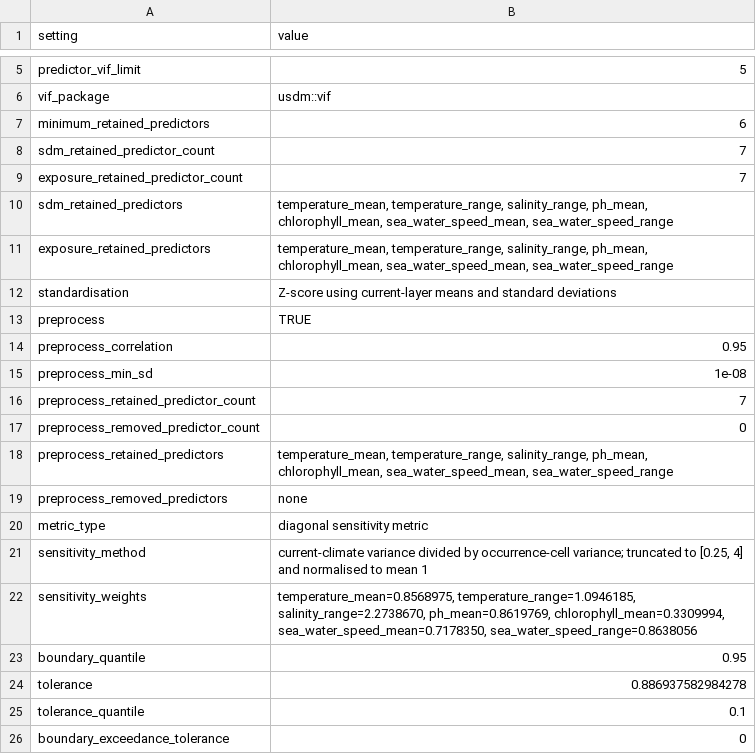
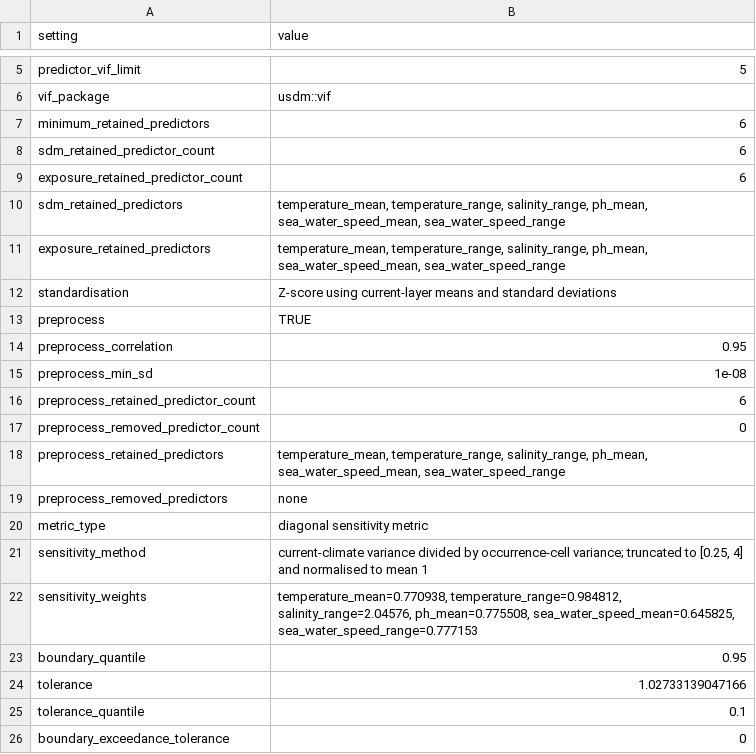
Before and after one commit to Bohao0813/climniche, a CSV file: inst/extdata/mediterranean_anchovy/anchovy_climniche_fit_settings.csv, drawn as a sheet; only a part is shown, gaps mark what is left out.

```diff
--- a/inst/extdata/mediterranean_anchovy/anchovy_climniche_fit_settings.csv
+++ b/inst/extdata/mediterranean_anchovy/anchovy_climniche_fit_settings.csv
@@ -7,6 +7,6 @@
 "minimum_retained_predictors","6"
-"sdm_retained_predictor_count","7"
-"exposure_retained_predictor_count","7"
-"sdm_retained_predictors","temperature_mean, temperature_range, salinity_range, ph_mean, chlorophyll_mean, sea_water_speed_mean, sea_water_speed_range"
-"exposure_retained_predictors","temperature_mean, temperature_range, salinity_range, ph_mean, chlorophyll_mean, sea_water_speed_mean, sea_water_speed_range"
+"sdm_retained_predictor_count","6"
+"exposure_retained_predictor_count","6"
+"sdm_retained_predictors","temperature_mean, temperature_range, salinity_range, ph_mean, sea_water_speed_mean, sea_water_speed_range"
+"exposure_retained_predictors","temperature_mean, temperature_range, salinity_range, ph_mean, sea_water_speed_mean, sea_water_speed_range"
 "standardisation","Z-score using current-layer means and standard deviations"
@@ -15,5 +15,5 @@
 "preprocess_min_sd","1e-08"
-"preprocess_retained_predictor_count","7"
+"preprocess_retained_predictor_count","6"
 "preprocess_removed_predictor_count","0"
-"preprocess_retained_predictors","temperature_mean, temperature_range, salinity_range, ph_mean, chlorophyll_mean, sea_water_speed_mean, sea_water_speed_range"
+"preprocess_retained_predictors","temperature_mean, temperature_range, salinity_range, ph_mean, sea_water_speed_mean, sea_water_speed_range"
 "preprocess_removed_predictors","none"
@@ -21,5 +21,5 @@
 "sensitivity_method","current-climate variance divided by occurrence-cell variance; truncated to [0.25, 4] and normalised to mean 1"
-"sensitivity_weights","temperature_mean=0.8568975, temperature_range=1.0946185, salinity_range=2.2738670, ph_mean=0.8619769, chlorophyll_mean=0.3309994, sea_water_speed_mean=0.7178350, sea_water_speed_range=0.8638056"
+"sensitivity_weights","temperature_mean=0.770938, temperature_range=0.984812, salinity_range=2.04576, ph_mean=0.775508, sea_water_speed_mean=0.645825, sea_water_speed_range=0.777153"
 "boundary_quantile","0.95"
-"tolerance","0.886937582984278"
+"tolerance","1.02733139047166"
 "tolerance_quantile","0.1"
```
Also changed, not shown: inst/extdata/mediterranean_anchovy/anchovy_biooracle_layer_manifest.csv, inst/extdata/mediterranean_anchovy/anchovy_climniche_descriptor_proportions.csv, 23 other files.
